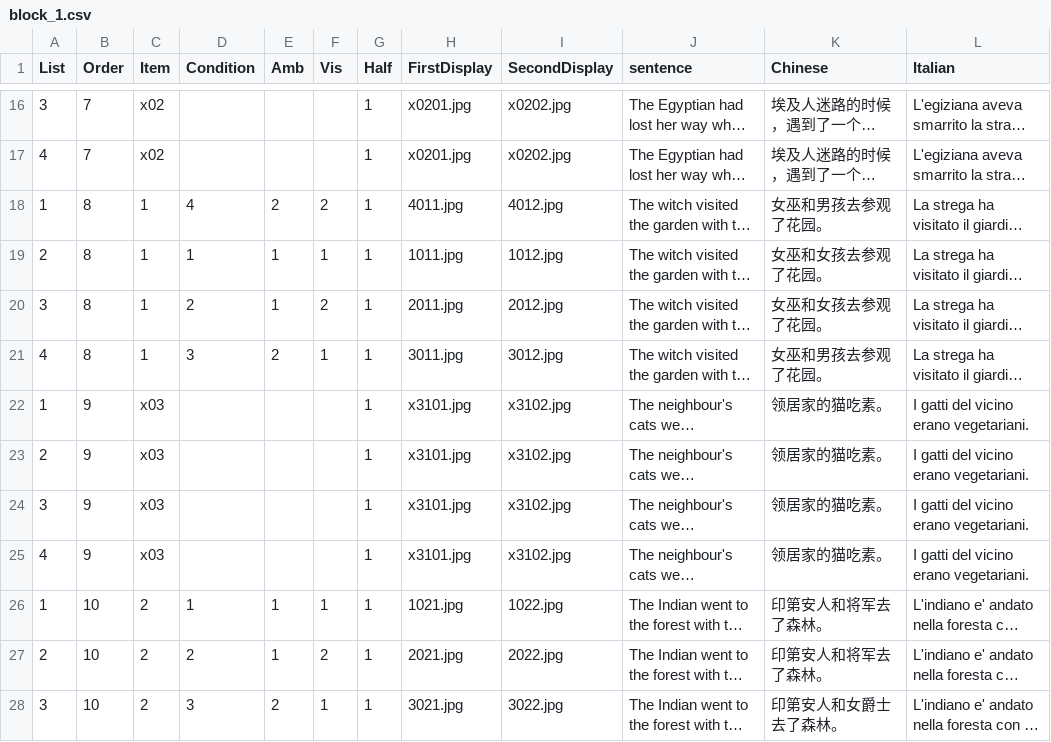
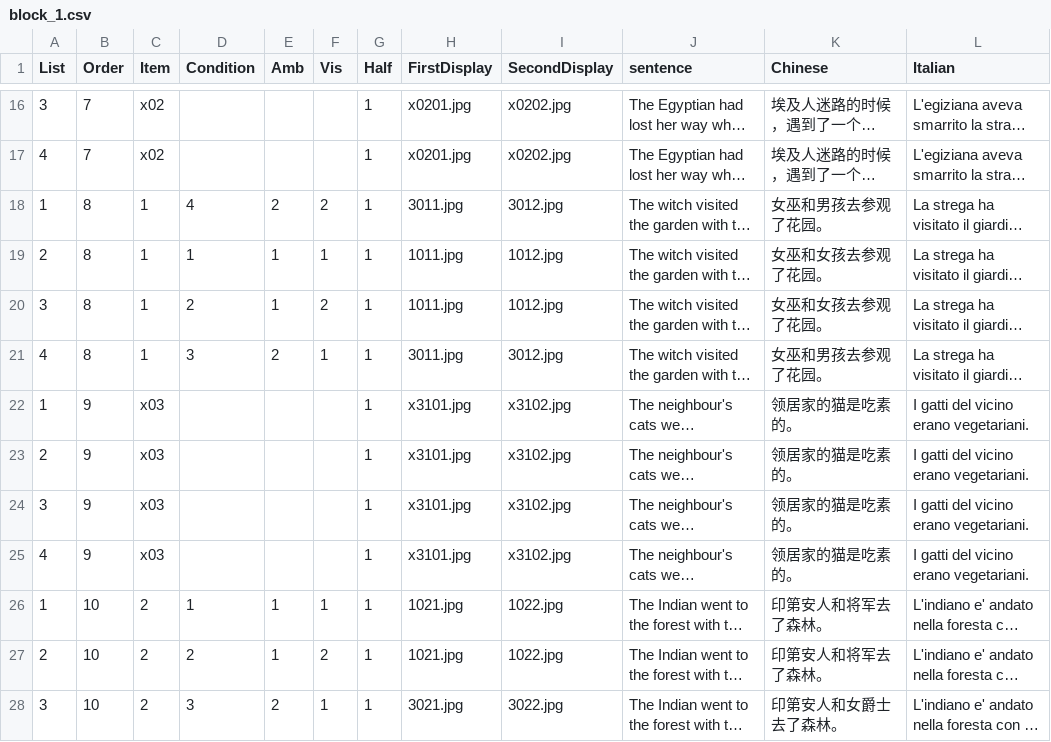
Before and after one commit to awpzs/PlayMobil_CHN, a CSV file: chunk_includes/block_1.csv, drawn as a sheet; only a part is shown, gaps mark what is left out; long unchanged cells end in …; the diff covers the shown part only; the diff names each change by its address in the sheet, - before the commit and + after, or states it on an @@ line.

```diff
--- a/chunk_includes/block_1.csv
+++ b/chunk_includes/block_1.csv
-H18 (FirstDisplay): 4011.jpg
+H18 (FirstDisplay): 3011.jpg
-I18 (SecondDisplay): 4012.jpg
+I18 (SecondDisplay): 3012.jpg
-H20 (FirstDisplay): 2011.jpg
+H20 (FirstDisplay): 1011.jpg
-I20 (SecondDisplay): 2012.jpg
+I20 (SecondDisplay): 1012.jpg
-K22:K25 (Chinese): 领居家的猫吃素。
+K22:K25 (Chinese): 领居家的猫是吃素的。
-H27 (FirstDisplay): 2021.jpg
+H27 (FirstDisplay): 1021.jpg
-I27 (SecondDisplay): 2022.jpg
+I27 (SecondDisplay): 1022.jpg
```
Also changed, not shown: 74 edited cells elsewhere in this file, chunk_includes/block_2.csv, chunk_includes/prac.csv, 15 other files.
